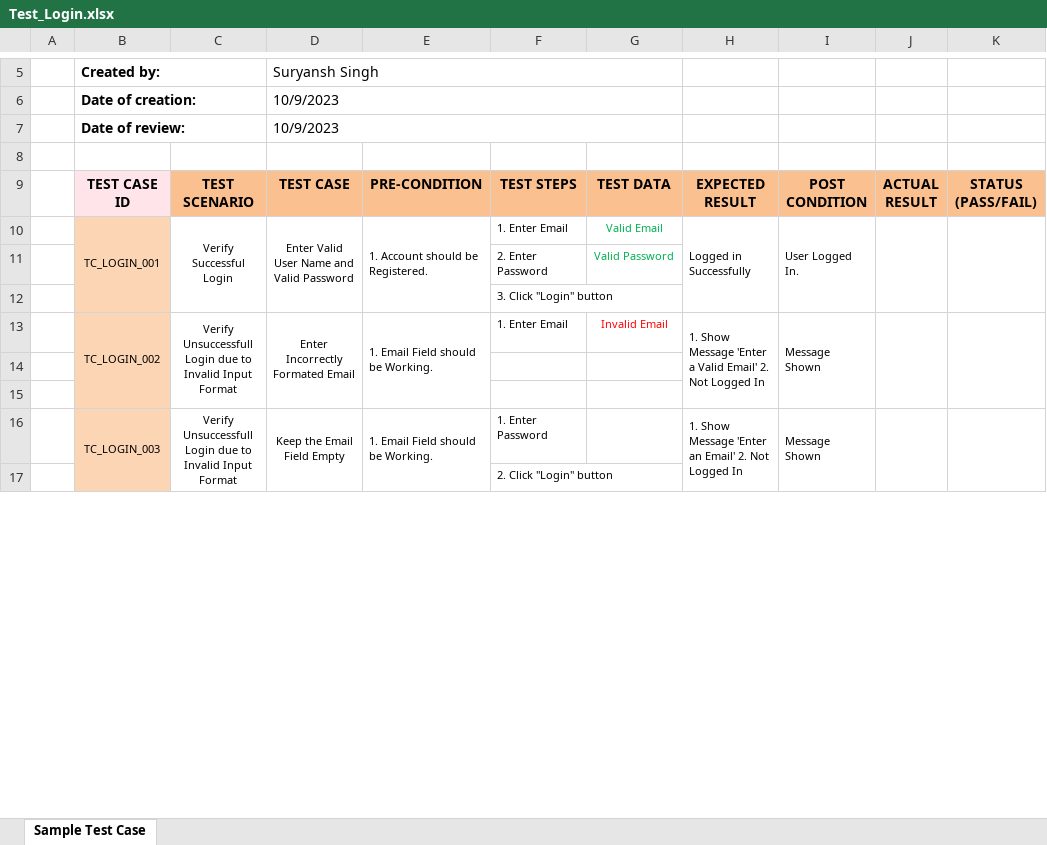
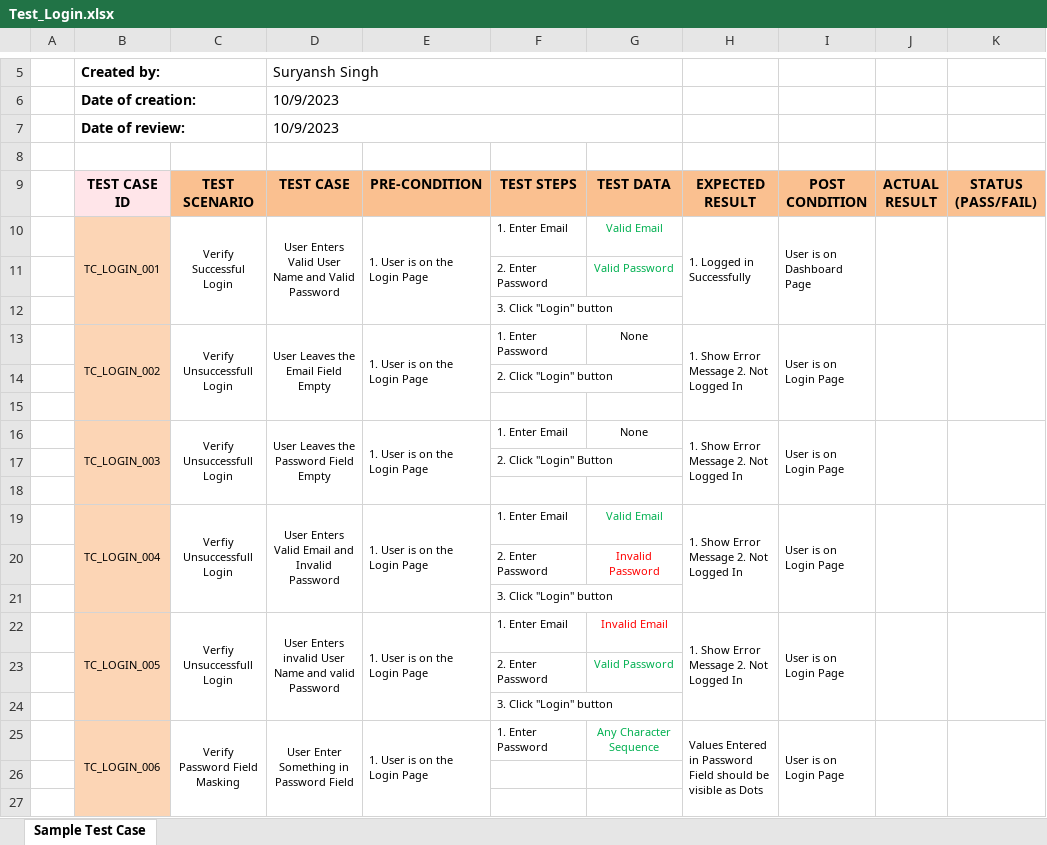
Before and after one commit to thundra0308/SDET-Intern-Assignments, an Excel workbook: Test_Login.xlsx, sheet Sample Test Case, drawn as a sheet; only a part is shown, gaps mark what is left out; values as stored, in another font and other column widths than the file's, no borders; charts and pictures not drawn; removed rows and columns are numbered as before the commit, all else as after; the diff covers the shown part only; the diff names each change by its address in the sheet, - before the commit and + after, or states it on an @@ line.

```diff
--- a/Test_Login.xlsx (sheet Sample Test Case)
+++ b/Test_Login.xlsx (sheet Sample Test Case)
-D10: Enter Valid User Name and Valid Password
+D10: User Enters Valid User Name and Valid Password
-E10: 1. Account should be Registered.
+E10: 1. User is on the Login Page
-H10: Logged in Successfully
+H10: 1. Logged in Successfully
-I10: User Logged In.
+I10: User is on Dashboard Page
+row 13:  | TC_LOGIN_002 | Verify Unsuccessfull Login | User Leaves the Email Field Empty | 1. User is on the Login Page | 1. Enter Password | None | 1. Show Error Message 2. Not Logged In | User is on Login Page
@@ row 17 moved to row 14: 2. Click "Login" button @@
-row 15:  | TC_LOGIN_002 | Verify Unsuccessfull Login due to Invalid Input Format | Enter Incorrectly Formated Email | 1. Email Field should be Working. | 1. Enter Email | Invalid Email | 1. Show Message 'Enter a Valid Email' 2. Not Logged In | Message Shown
+row 15: (empty)
-B13:B15 merged
-C13:C15 merged
-D13:D15 merged
-E13:E15 merged
-H13:H15 merged
-I13:I15 merged
-J13:J15 merged
-K13:K15 merged
+row 16:  | TC_LOGIN_003 | Verify Unsuccessfull Login | User Leaves the Password Field Empty | 1. User is on the Login Page | 1. Enter Email | None | 1. Show Error Message 2. Not Logged In | User is on Login Page
@@ row 20 moved to row 17: 2. Click "Login" Button @@
+row 18: (empty)
+row 19:  | TC_LOGIN_004 | Verfiy Unsuccessfull Login | User Enters Valid Email and Invalid Password | 1. User is on the Login Page | 1. Enter Email | Valid Email | 1. Show Error Message 2. Not Logged In | User is on Login Page
@@ row 26 moved to row 20: 2. Enter Password @@
@@ row 27 moved to row 21: 3. Click "Login" button @@
+row 22:  | TC_LOGIN_005 | Verfiy Unsuccessfull Login | User Enters invalid User Name and valid Password | 1. User is on the Login Page | 1. Enter Email | Invalid Email | 1. Show Error Message 2. Not Logged In | User is on Login Page
@@ row 29 moved to row 23: 2. Enter Password @@
@@ row 30 moved to row 24: 3. Click "Login" button @@
+row 25:  | TC_LOGIN_006 | Verify Password Field Masking | User Enter Something in Password Field | 1. User is on the Login Page | 1. Enter Password | Any Character Sequence | Values Entered in Password Field should be visible as Dots | User is on Login Page
-row 16:  | TC_LOGIN_003 | Verify Unsuccessfull Login due to Invalid Input Format | Keep the Email Field Empty | 1. Email Field should be Working. | 1. Enter Password |  | 1. Show Message 'Enter an Email' 2. Not Logged In | Message Shown
```
Also changed, not shown: 11 removed rows, 13 edited cells and merged cells elsewhere in this sheet, Test_Register.xlsx, 4 other files.
